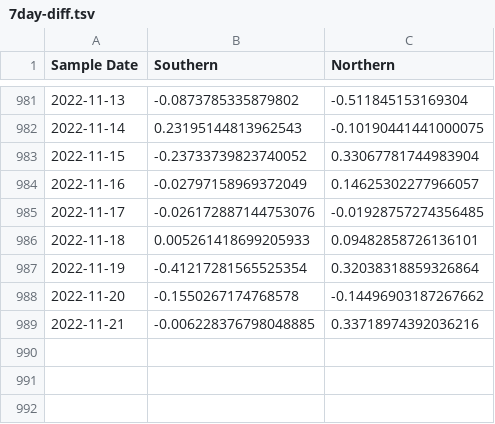
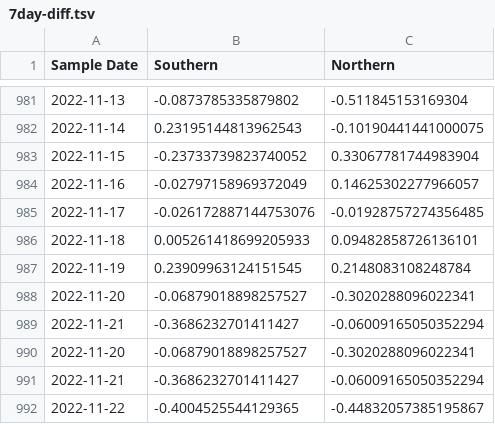
Before and after one commit to KieferO/mwra_scrape, a TSV file: 7day-diff.tsv, drawn as a sheet; only a part is shown, gaps mark what is left out.

Commit message:
Data update for release 20221128

```diff
--- a/7day-diff.tsv
+++ b/7day-diff.tsv
@@ -986,4 +986,7 @@ Sample Date	Southern	Northern
 2022-11-18	0.005261418699205933	0.09482858726136101
-2022-11-19	-0.41217281565525354	0.32038318859326864
-2022-11-20	-0.1550267174768578	-0.14496903187267662
-2022-11-21	-0.006228376798048885	0.33718974392036216
+2022-11-19	0.23909963124151545	0.2148083108248784
+2022-11-20	-0.06879018898257527	-0.3020288096022341
+2022-11-21	-0.3686232701411427	-0.06009165050352294
+2022-11-20	-0.06879018898257527	-0.3020288096022341
+2022-11-21	-0.3686232701411427	-0.06009165050352294
+2022-11-22	-0.4004525544129365	-0.44832057385195867
```
Also changed, not shown: 7day-avg.tsv, MWRAData.tsv.
